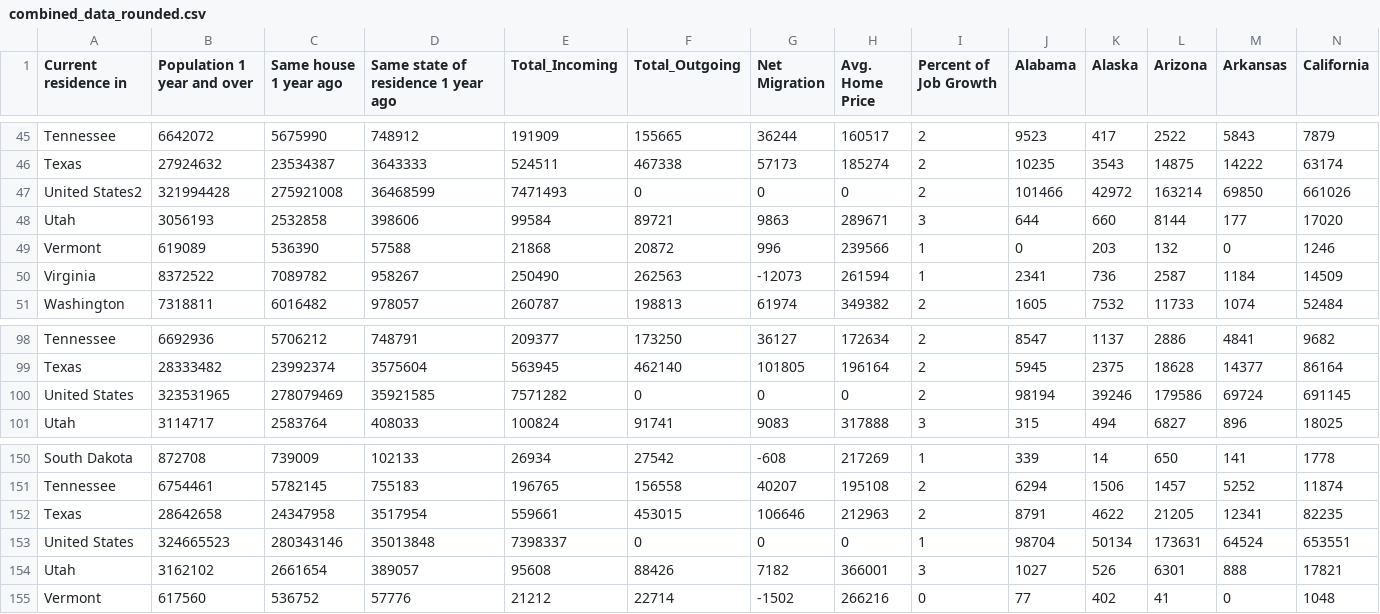
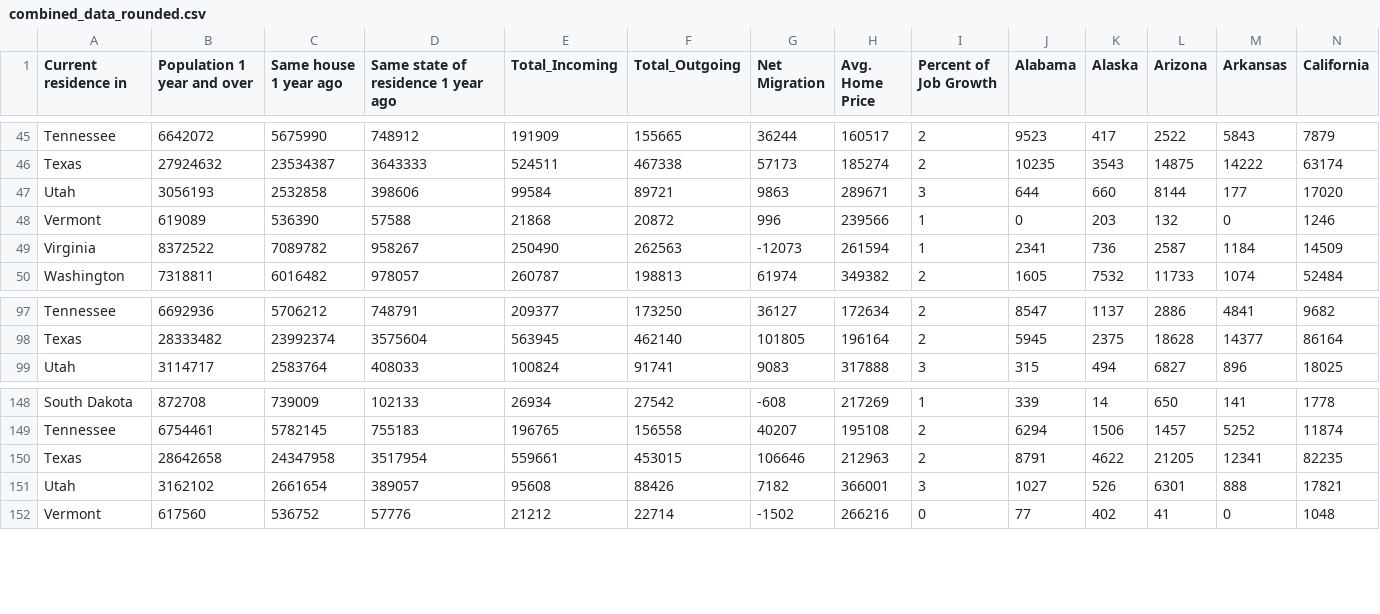
Before and after one commit to mjstriffler/housingdata_project, a CSV file: combined_data_rounded.csv, drawn as a sheet; only a part is shown, gaps mark what is left out; rows hold the shown columns only; the diff names each change by its address in the sheet, - before the commit and + after, or states it on an @@ line.

Commit message:
income data

```diff
--- a/combined_data_rounded.csv
+++ b/combined_data_rounded.csv
-row 47: United States2 | 321994428 | 275921008 | 36468599 | 7471493 | 0 | 0 | 0 | 2 | 101466 | 42972 | 163214 | 69850 | 661026
-row 100: United States | 323531965 | 278079469 | 35921585 | 7571282 | 0 | 0 | 0 | 2 | 98194 | 39246 | 179586 | 69724 | 691145
-row 153: United States | 324665523 | 280343146 | 35013848 | 7398337 | 0 | 0 | 0 | 1 | 98704 | 50134 | 173631 | 64524 | 653551
```
Also changed, not shown: 4 other files.
